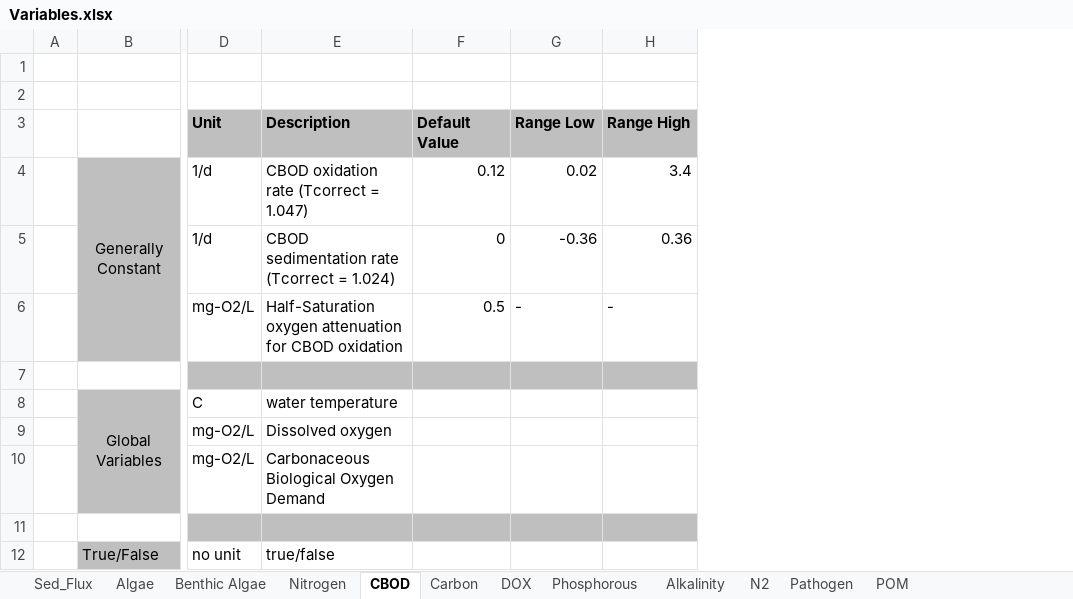
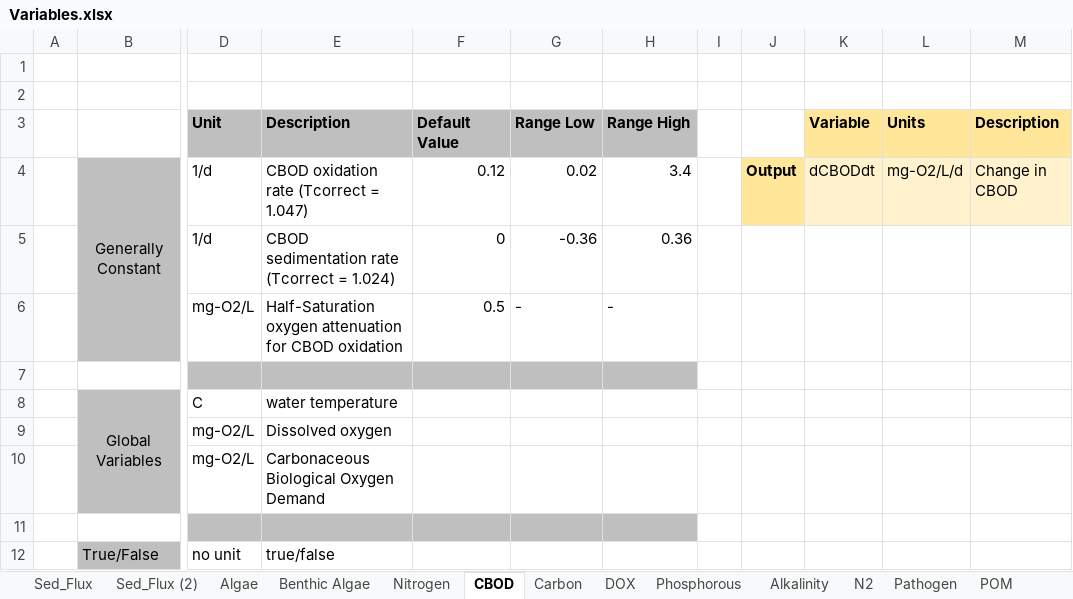
Before and after one commit to EcohydrologyTeam/ClearWater-modules, an Excel workbook: docs/NSMI/Variables.xlsx, sheet CBOD, drawn as a sheet; only a part is shown, gaps mark what is left out; values as stored, in another font and other column widths than the file's, no borders; the diff names each change by its address in the sheet, - before the commit and + after, or states it on an @@ line.

Commit message:
Variables File
Updated variables file. This file I was trying to track units, variables being passed from one module to another, and variables calculated in one module that will be passed to another. Definitely still a work in progress.

```diff
--- a/docs/NSMI/Variables.xlsx (sheet CBOD)
+++ b/docs/NSMI/Variables.xlsx (sheet CBOD)
+sheet tab: Sed_Flux (2)
+column I, empty
+column J, row 4: Output
+column K, rows 3-4: Variable | dCBODdt
+column L, rows 3-4: Units | mg-O2/L/d
+column M, rows 3-4: Description | Change in CBOD
```
Also changed, not shown: sheet Alkalinity, sheet Nitrogen, sheet Benthic Algae, sheet Sed_Flux, sheet POM, sheet DOX.
